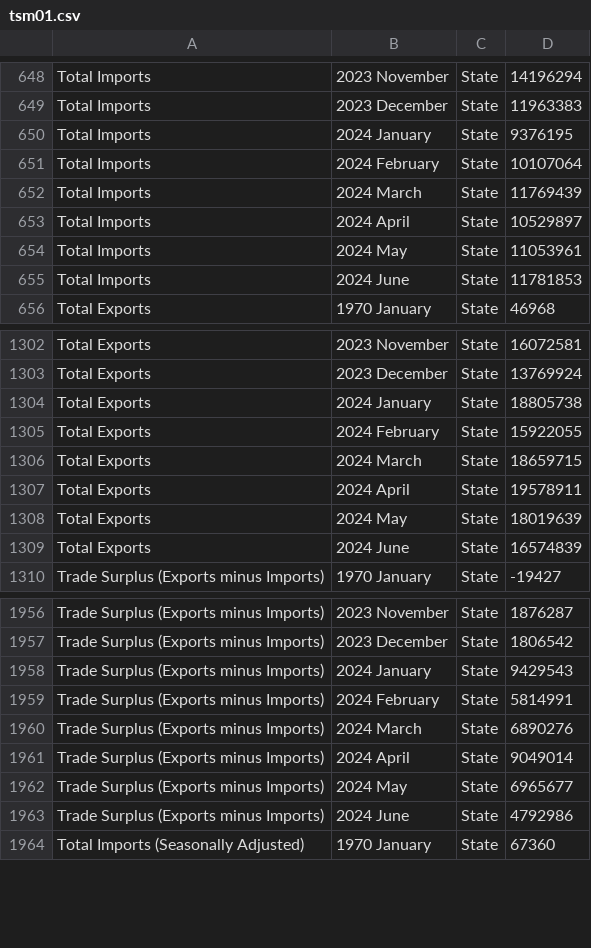
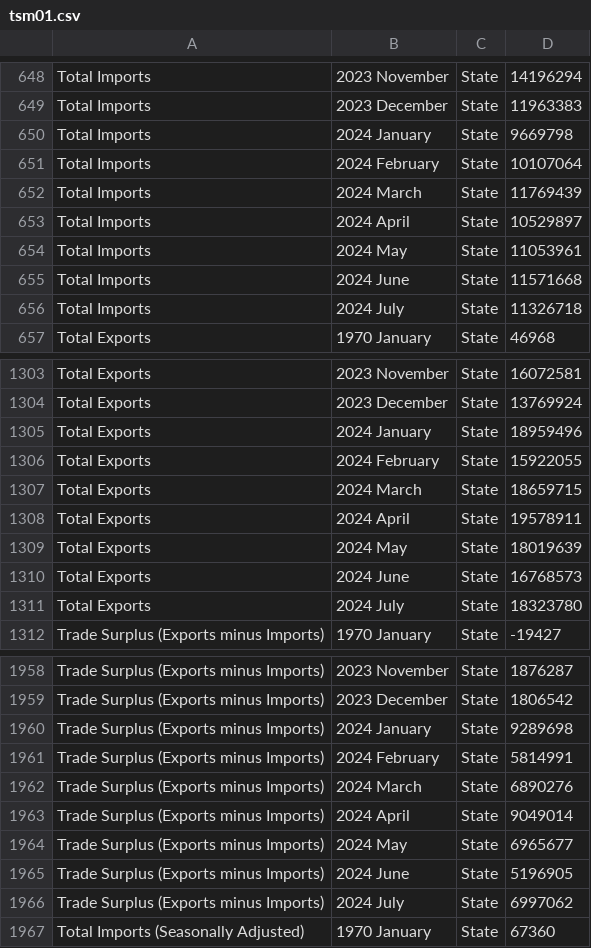
Before and after one commit to flanneryjcso/econ_dash_data, a CSV file: tsm01.csv, drawn as a sheet; only a part is shown, gaps mark what is left out; the diff covers the shown part only.

```diff
--- a/tsm01.csv
+++ b/tsm01.csv
@@ -649,3 +649,3 @@ Total Imports,2023 November,State,14196294
 Total Imports,2023 December,State,11963383
-Total Imports,2024 January,State,9376195
+Total Imports,2024 January,State,9669798
 Total Imports,2024 February,State,10107064
@@ -654,3 +654,4 @@ Total Imports,2024 April,State,10529897
 Total Imports,2024 May,State,11053961
-Total Imports,2024 June,State,11781853
+Total Imports,2024 June,State,11571668
+Total Imports,2024 July,State,11326718
 Total Exports,1970 January,State,46968
@@ -1303,3 +1304,3 @@ Total Exports,2023 November,State,16072581
 Total Exports,2023 December,State,13769924
-Total Exports,2024 January,State,18805738
+Total Exports,2024 January,State,18959496
 Total Exports,2024 February,State,15922055
@@ -1308,3 +1309,4 @@ Total Exports,2024 April,State,19578911
 Total Exports,2024 May,State,18019639
-Total Exports,2024 June,State,16574839
+Total Exports,2024 June,State,16768573
+Total Exports,2024 July,State,18323780
 Trade Surplus (Exports minus Imports),1970 January,State,-19427
@@ -1957,3 +1959,3 @@ Trade Surplus (Exports minus Imports),2023 November,State,1876287
 Trade Surplus (Exports minus Imports),2023 December,State,1806542
-Trade Surplus (Exports minus Imports),2024 January,State,9429543
+Trade Surplus (Exports minus Imports),2024 January,State,9289698
 Trade Surplus (Exports minus Imports),2024 February,State,5814991
@@ -1962,3 +1964,4 @@ Trade Surplus (Exports minus Imports),2024 April,State,9049014
 Trade Surplus (Exports minus Imports),2024 May,State,6965677
-Trade Surplus (Exports minus Imports),2024 June,State,4792986
+Trade Surplus (Exports minus Imports),2024 June,State,5196905
+Trade Surplus (Exports minus Imports),2024 July,State,6997062
 Total Imports (Seasonally Adjusted),1970 January,State,67360
```
Also changed, not shown: 3 added rows and 18 edited cells elsewhere in this file.
